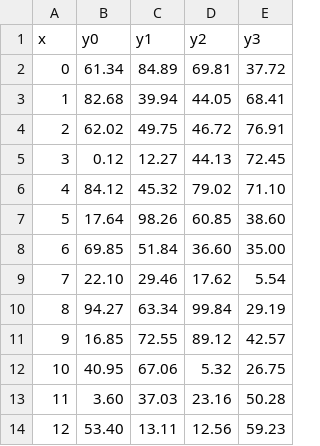
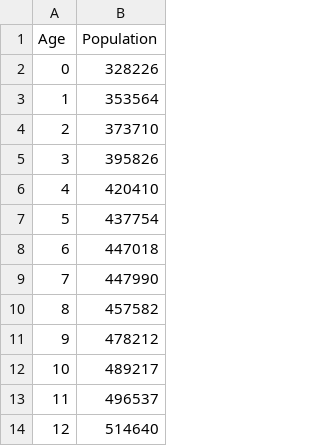
Before and after one commit to vik000/d3, a CSV file: 11/histogram/data.csv, drawn as a sheet; only a part is shown; removed rows and columns are numbered as before the commit, all else as after; the diff covers the shown part only; the diff names each change by its address in the sheet, - before the commit and + after, or states it on an @@ line.

```diff
--- a/11/histogram/data.csv
+++ b/11/histogram/data.csv
-column B (y0), rows 2-14: 61.34 | 82.68 | 62.02 | 0.12 | 84.12 | 17.64 | 69.85 | 22.10 | 94.27 | 16.85 | 40.95 | 3.60 | 53.40
-column C (y1), rows 2-14: 84.89 | 39.94 | 49.75 | 12.27 | 45.32 | 98.26 | 51.84 | 29.46 | 63.34 | 72.55 | 67.06 | 37.03 | 13.11
-column D (y2), rows 2-14: 69.81 | 44.05 | 46.72 | 44.13 | 79.02 | 60.85 | 36.60 | 17.62 | 99.84 | 89.12 | 5.32 | 23.16 | 12.56
-column E (y3), rows 2-14: 37.72 | 68.41 | 76.91 | 72.45 | 71.10 | 38.60 | 35.00 | 5.54 | 29.19 | 42.57 | 26.75 | 50.28 | 59.23
+column B (Population), rows 2-14: 328226 | 353564 | 373710 | 395826 | 420410 | 437754 | 447018 | 447990 | 457582 | 478212 | 489217 | 496537 | 514640
-A1: x
+A1: Age
```
Also changed, not shown: 60 added rows elsewhere in this file, 17 other files.
